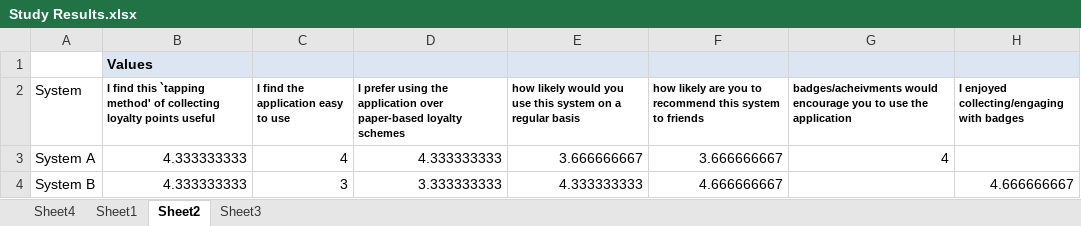
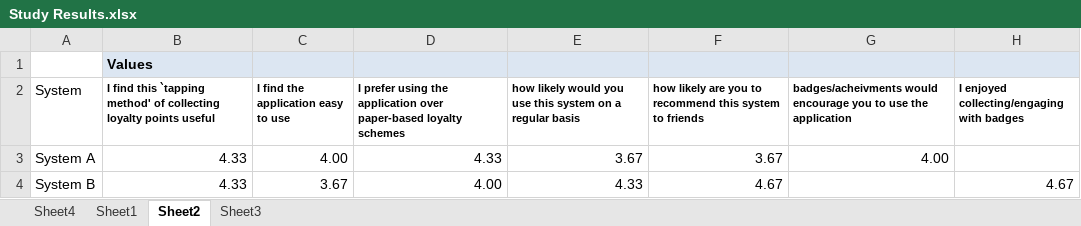
Before and after one commit to henzik/diss, an Excel workbook: Study Results.xlsx, sheet Sheet2, drawn as a sheet; values as stored, in another font and other column widths than the file's, no borders; charts and pictures not drawn; the diff names each change by its address in the sheet, - before the commit and + after, or states it on an @@ line.

```diff
--- a/Study Results.xlsx (sheet Sheet2)
+++ b/Study Results.xlsx (sheet Sheet2)
-B3:B4: 4.333333333
+B3:B4: 4.33
-C3: 4
+C3: 4.00
-D3: 4.333333333
+D3: 4.33
-E3: 3.666666667
+E3: 3.67
-F3: 3.666666667
+F3: 3.67
-G3: 4
+G3: 4.00
-C4: 3
+C4: 3.67
-D4: 3.333333333
+D4: 4.00
-E4: 4.333333333
+E4: 4.33
-F4: 4.666666667
+F4: 4.67
-H4: 4.666666667
+H4: 4.67
```
Also changed, not shown: sheet Sheet4, sheet Sheet1, sheet Sheet3, charts or pictures, 11 other files.
